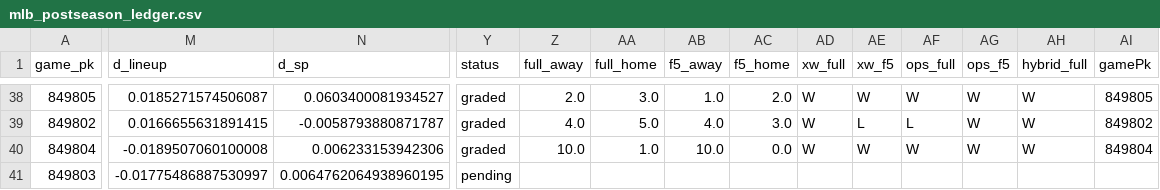
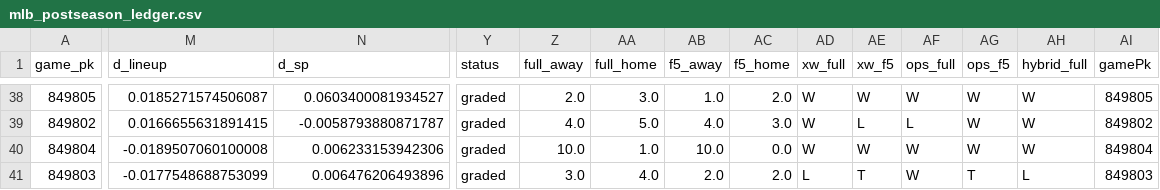
Before and after one commit to Dave356w/Dave356w, a CSV file: data/mlb_postseason_ledger.csv, drawn as a sheet; only a part is shown, gaps mark what is left out; the diff covers the shown part only; the diff names each change by its address in the sheet, - before the commit and + after, or states it on an @@ line.

```diff
--- a/data/mlb_postseason_ledger.csv
+++ b/data/mlb_postseason_ledger.csv
-M41 (d_lineup): -0.01775486887530997
+M41 (d_lineup): -0.0177548688753099
-N41 (d_sp): 0.0064762064938960195
+N41 (d_sp): 0.006476206493896
-Y41 (status): pending
+Y41 (status): graded
-Z41 (full_away): (empty)
+Z41 (full_away): 3.0
-AA41 (full_home): (empty)
+AA41 (full_home): 4.0
-AB41 (f5_away): (empty)
+AB41 (f5_away): 2.0
-AC41 (f5_home): (empty)
+AC41 (f5_home): 2.0
-AD41 (xw_full): (empty)
+AD41 (xw_full): L
-AE41 (xw_f5): (empty)
+AE41 (xw_f5): T
-AF41 (ops_full): (empty)
+AF41 (ops_full): W
-AG41 (ops_f5): (empty)
+AG41 (ops_f5): T
-AH41 (hybrid_full): (empty)
+AH41 (hybrid_full): L
-AI41 (gamePk): (empty)
+AI41 (gamePk): 849803
```
Also changed, not shown: 57 edited cells elsewhere in this file, data/lineup_resolution_audit.csv, 5 other files.
